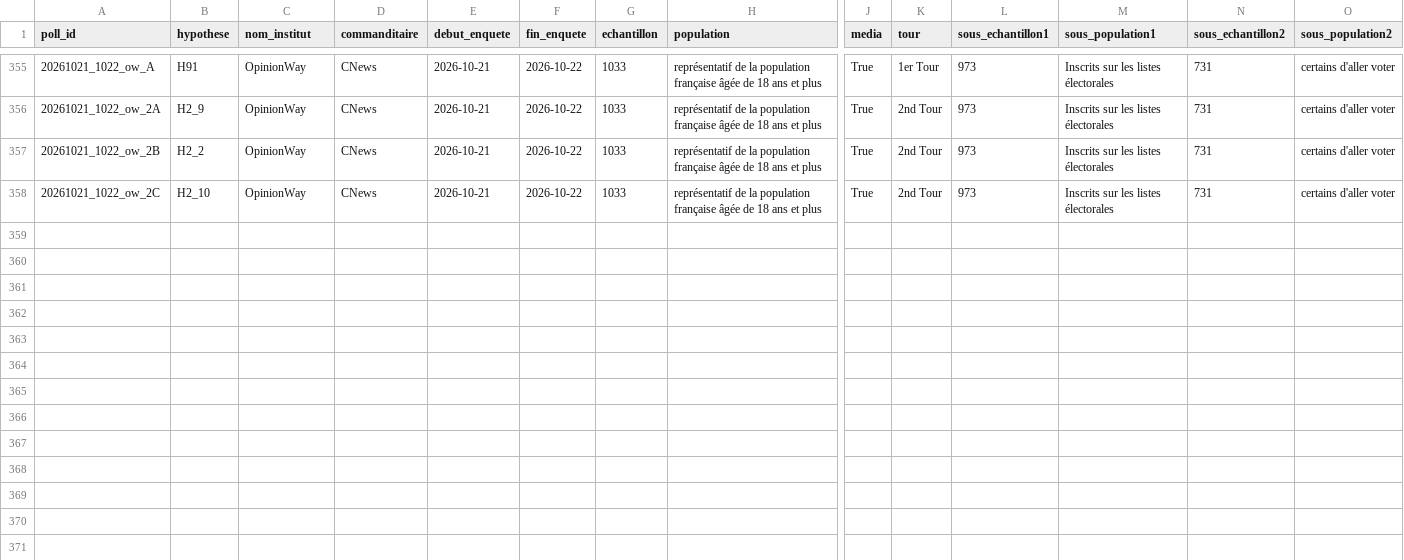
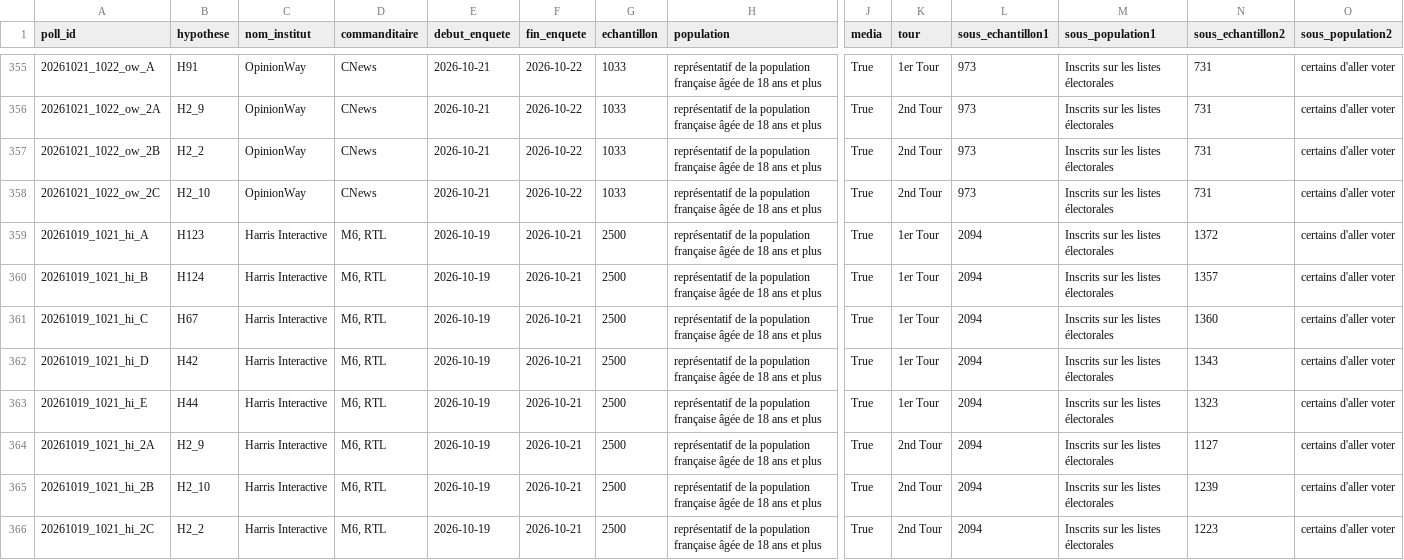
Before and after one commit to EnzoSim/rolling-2027, a CSV file: polls.csv, drawn as a sheet; only a part is shown, gaps mark what is left out; rows hold the shown columns only; the diff names each change by its address in the sheet, - before the commit and + after, or states it on an @@ line.

```diff
--- a/polls.csv
+++ b/polls.csv
+row 359: 20261019_1021_hi_A | H123 | Harris Interactive | M6, RTL | 2026-10-19 | 2026-10-21 | 2500 | représentatif de la population française âgée de 18 ans et plus | True | 1er Tour | 2094 | Inscrits sur les listes électorales | 1372 | certains d'aller voter
+row 360: 20261019_1021_hi_B | H124 | Harris Interactive | M6, RTL | 2026-10-19 | 2026-10-21 | 2500 | représentatif de la population française âgée de 18 ans et plus | True | 1er Tour | 2094 | Inscrits sur les listes électorales | 1357 | certains d'aller voter
+row 361: 20261019_1021_hi_C | H67 | Harris Interactive | M6, RTL | 2026-10-19 | 2026-10-21 | 2500 | représentatif de la population française âgée de 18 ans et plus | True | 1er Tour | 2094 | Inscrits sur les listes électorales | 1360 | certains d'aller voter
+row 362: 20261019_1021_hi_D | H42 | Harris Interactive | M6, RTL | 2026-10-19 | 2026-10-21 | 2500 | représentatif de la population française âgée de 18 ans et plus | True | 1er Tour | 2094 | Inscrits sur les listes électorales | 1343 | certains d'aller voter
+row 363: 20261019_1021_hi_E | H44 | Harris Interactive | M6, RTL | 2026-10-19 | 2026-10-21 | 2500 | représentatif de la population française âgée de 18 ans et plus | True | 1er Tour | 2094 | Inscrits sur les listes électorales | 1323 | certains d'aller voter
+row 364: 20261019_1021_hi_2A | H2_9 | Harris Interactive | M6, RTL | 2026-10-19 | 2026-10-21 | 2500 | représentatif de la population française âgée de 18 ans et plus | True | 2nd Tour | 2094 | Inscrits sur les listes électorales | 1127 | certains d'aller voter
+row 365: 20261019_1021_hi_2B | H2_10 | Harris Interactive | M6, RTL | 2026-10-19 | 2026-10-21 | 2500 | représentatif de la population française âgée de 18 ans et plus | True | 2nd Tour | 2094 | Inscrits sur les listes électorales | 1239 | certains d'aller voter
+row 366: 20261019_1021_hi_2C | H2_2 | Harris Interactive | M6, RTL | 2026-10-19 | 2026-10-21 | 2500 | représentatif de la population française âgée de 18 ans et plus | True | 2nd Tour | 2094 | Inscrits sur les listes électorales | 1223 | certains d'aller voter
```
Also changed, not shown: hypotheses.csv, 7 other files.
